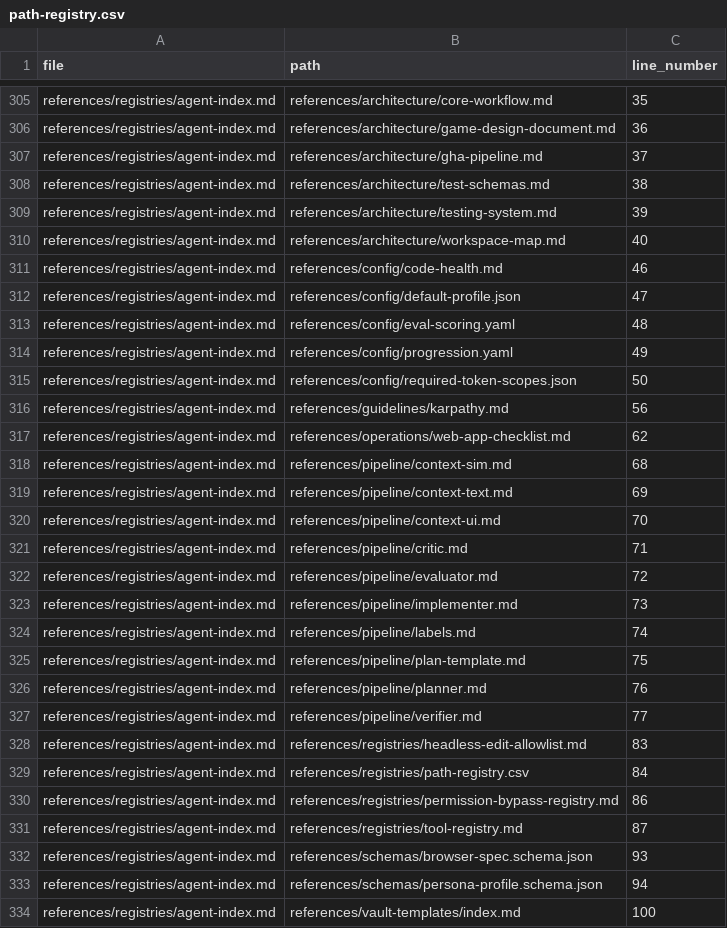
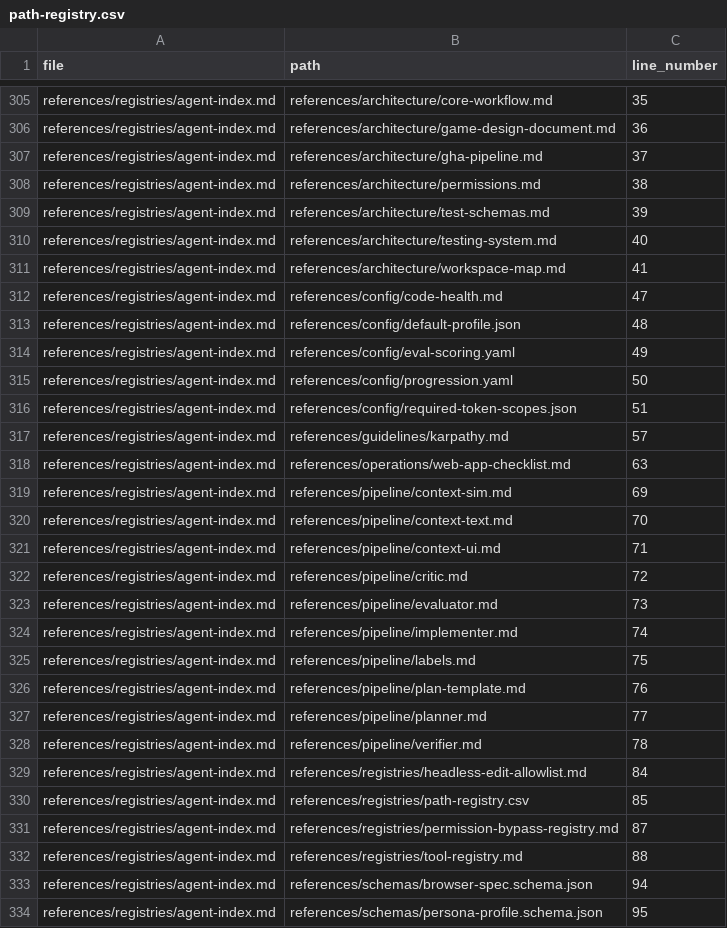
Before and after one commit to drashtishah/aws-simulator, a CSV file: references/registries/path-registry.csv, drawn as a sheet; only a part is shown, gaps mark what is left out; the diff covers the shown part only.

```diff
--- a/references/registries/path-registry.csv
+++ b/references/registries/path-registry.csv
@@ -307,28 +307,28 @@ references/registries/agent-index.md,references/architecture/game-design-documen
 references/registries/agent-index.md,references/architecture/gha-pipeline.md,37
-references/registries/agent-index.md,references/architecture/test-schemas.md,38
-references/registries/agent-index.md,references/architecture/testing-system.md,39
-references/registries/agent-index.md,references/architecture/workspace-map.md,40
-references/registries/agent-index.md,references/config/code-health.md,46
-references/registries/agent-index.md,references/config/default-profile.json,47
-references/registries/agent-index.md,references/config/eval-scoring.yaml,48
-references/registries/agent-index.md,references/config/progression.yaml,49
-references/registries/agent-index.md,references/config/required-token-scopes.json,50
-references/registries/agent-index.md,references/guidelines/karpathy.md,56
-references/registries/agent-index.md,references/operations/web-app-checklist.md,62
-references/registries/agent-index.md,references/pipeline/context-sim.md,68
-references/registries/agent-index.md,references/pipeline/context-text.md,69
-references/registries/agent-index.md,references/pipeline/context-ui.md,70
-references/registries/agent-index.md,references/pipeline/critic.md,71
-references/registries/agent-index.md,references/pipeline/evaluator.md,72
-references/registries/agent-index.md,references/pipeline/implementer.md,73
-references/registries/agent-index.md,references/pipeline/labels.md,74
-references/registries/agent-index.md,references/pipeline/plan-template.md,75
-references/registries/agent-index.md,references/pipeline/planner.md,76
-references/registries/agent-index.md,references/pipeline/verifier.md,77
-references/registries/agent-index.md,references/registries/headless-edit-allowlist.md,83
-references/registries/agent-index.md,references/registries/path-registry.csv,84
-references/registries/agent-index.md,references/registries/permission-bypass-registry.md,86
-references/registries/agent-index.md,references/registries/tool-registry.md,87
-references/registries/agent-index.md,references/schemas/browser-spec.schema.json,93
-references/registries/agent-index.md,references/schemas/persona-profile.schema.json,94
-references/registries/agent-index.md,references/vault-templates/index.md,100
+references/registries/agent-index.md,references/architecture/permissions.md,38
+references/registries/agent-index.md,references/architecture/test-schemas.md,39
+references/registries/agent-index.md,references/architecture/testing-system.md,40
+references/registries/agent-index.md,references/architecture/workspace-map.md,41
+references/registries/agent-index.md,references/config/code-health.md,47
+references/registries/agent-index.md,references/config/default-profile.json,48
+references/registries/agent-index.md,references/config/eval-scoring.yaml,49
+references/registries/agent-index.md,references/config/progression.yaml,50
+references/registries/agent-index.md,references/config/required-token-scopes.json,51
+references/registries/agent-index.md,references/guidelines/karpathy.md,57
+references/registries/agent-index.md,references/operations/web-app-checklist.md,63
+references/registries/agent-index.md,references/pipeline/context-sim.md,69
+references/registries/agent-index.md,references/pipeline/context-text.md,70
+references/registries/agent-index.md,references/pipeline/context-ui.md,71
+references/registries/agent-index.md,references/pipeline/critic.md,72
+references/registries/agent-index.md,references/pipeline/evaluator.md,73
+references/registries/agent-index.md,references/pipeline/implementer.md,74
+references/registries/agent-index.md,references/pipeline/labels.md,75
+references/registries/agent-index.md,references/pipeline/plan-template.md,76
+references/registries/agent-index.md,references/pipeline/planner.md,77
+references/registries/agent-index.md,references/pipeline/verifier.md,78
+references/registries/agent-index.md,references/registries/headless-edit-allowlist.md,84
+references/registries/agent-index.md,references/registries/path-registry.csv,85
+references/registries/agent-index.md,references/registries/permission-bypass-registry.md,87
+references/registries/agent-index.md,references/registries/tool-registry.md,88
+references/registries/agent-index.md,references/schemas/browser-spec.schema.json,94
+references/registries/agent-index.md,references/schemas/persona-profile.schema.json,95
```
Also changed, not shown: 4 added rows, 3 removed rows and 54 edited cells elsewhere in this file, 6 other files.
